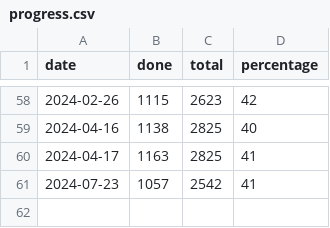
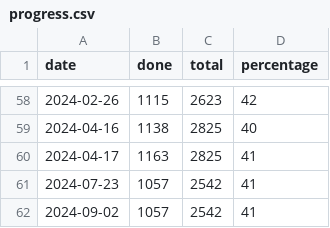
Before and after one commit to DaanQ42/roadmaps, a CSV file: progress.csv, drawn as a sheet; only a part is shown, gaps mark what is left out.

```diff
--- a/progress.csv
+++ b/progress.csv
@@ -61 +61,2 @@ date,done,total,percentage
 2024-07-23,1057,2542,41
+2024-09-02,1057,2542,41
```
Also changed, not shown: 1 other file.
